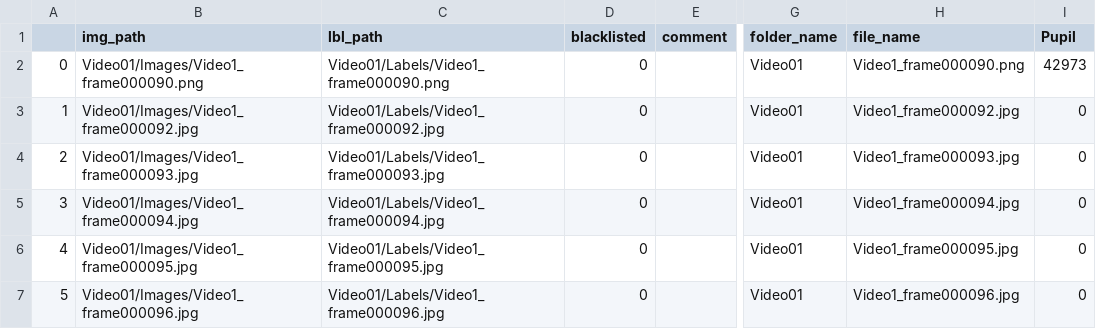
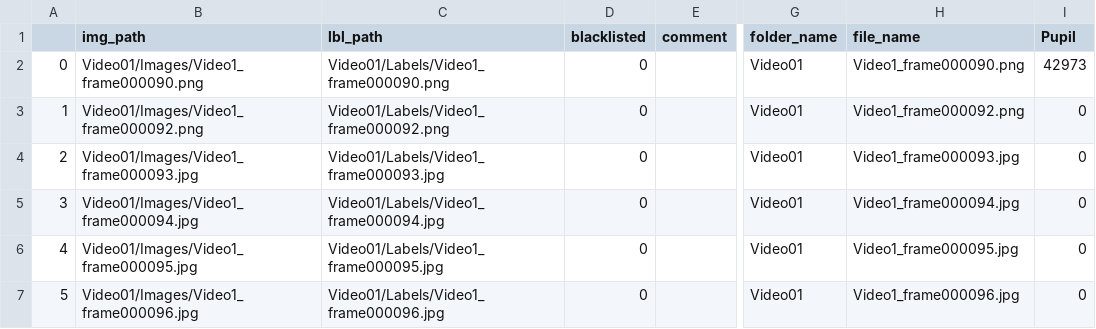
Before and after one commit to ImanGandomi/MICCAI2021_Cataract_semantic_segmentation, a CSV file: data/data.csv, drawn as a sheet; only a part is shown, gaps mark what is left out; the diff names each change by its address in the sheet, - before the commit and + after, or states it on an @@ line.

Commit message:
test3

```diff
--- a/data/data.csv
+++ b/data/data.csv
-B3 (img_path): Video01/Images/Video1_frame000092.jpg
+B3 (img_path): Video01/Images/Video1_frame000092.png
-C3 (lbl_path): Video01/Labels/Video1_frame000092.jpg
+C3 (lbl_path): Video01/Labels/Video1_frame000092.png
-H3 (file_name): Video1_frame000092.jpg
+H3 (file_name): Video1_frame000092.png
```
